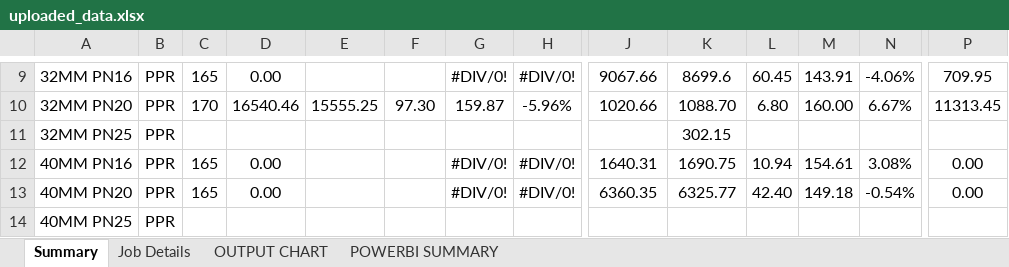
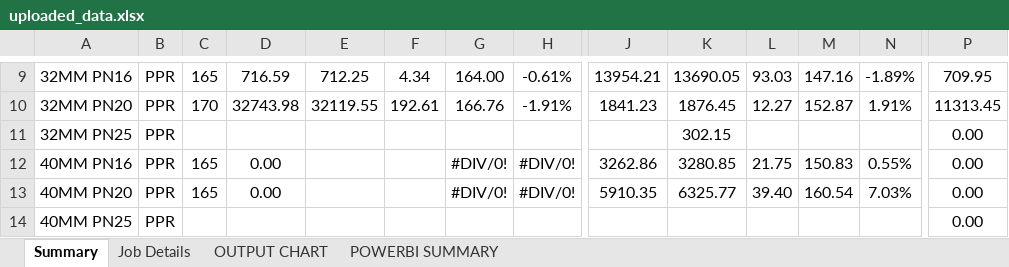
Before and after one commit to Zanale10/PRODUCTION-TRACKER, an Excel workbook: uploaded_data.xlsx, sheet Summary, drawn as a sheet; only a part is shown, gaps mark what is left out; values as stored, in another font and other column widths than the file's, no borders; the diff covers the shown part only; the diff names each change by its address in the sheet, - before the commit and + after, or states it on an @@ line.

```diff
--- a/uploaded_data.xlsx (sheet Summary)
+++ b/uploaded_data.xlsx (sheet Summary)
-D9: 0.00
+D9: 716.59
-E9: (empty)
+E9: 712.25
-F9: (empty)
+F9: 4.34
-G9: #DIV/0!
+G9: 164.00
-H9: #DIV/0!
+H9: -0.61%
-J9: 9067.66
+J9: 13954.21
-K9: 8699.6
+K9: 13690.05
-L9: 60.45
+L9: 93.03
-M9: 143.91
+M9: 147.16
-N9: -4.06%
+N9: -1.89%
-D10: 16540.46
+D10: 32743.98
-E10: 15555.25
+E10: 32119.55
-F10: 97.30
+F10: 192.61
-G10: 159.87
+G10: 166.76
-H10: -5.96%
+H10: -1.91%
-J10: 1020.66
+J10: 1841.23
-K10: 1088.70
+K10: 1876.45
-L10: 6.80
+L10: 12.27
-M10: 160.00
+M10: 152.87
-N10: 6.67%
+N10: 1.91%
-P11: (empty)
+P11: 0.00
-J12: 1640.31
+J12: 3262.86
-K12: 1690.75
+K12: 3280.85
-L12: 10.94
+L12: 21.75
-M12: 154.61
+M12: 150.83
-N12: 3.08%
+N12: 0.55%
-J13: 6360.35
+J13: 5910.35
-L13: 42.40
+L13: 39.40
-M13: 149.18
+M13: 160.54
-N13: -0.54%
+N13: 7.03%
-P14: (empty)
+P14: 0.00
```
Also changed, not shown: 70 edited cells and cell formats elsewhere in this sheet, sheet Job Details, sheet POWERBI SUMMARY, formulas that keep their value, 1 other file.
